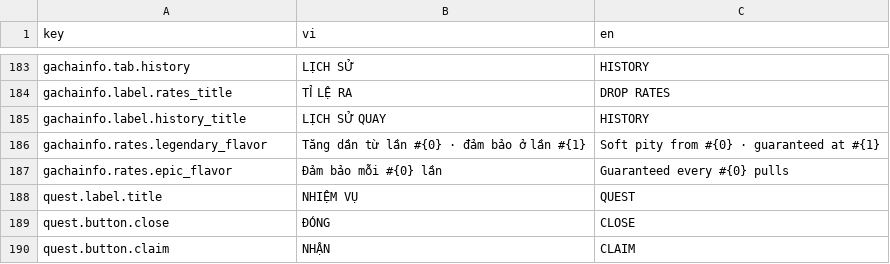
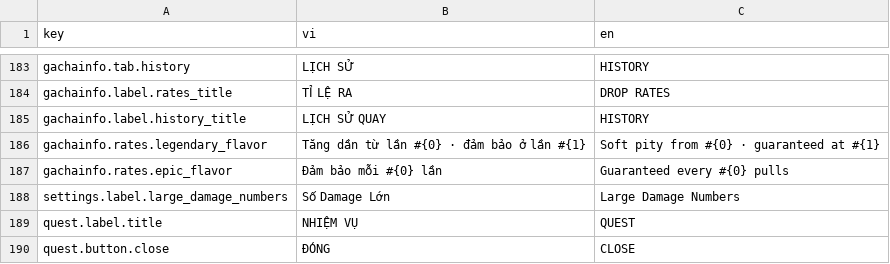
Before and after one commit to dongdoidoithay/TurnBase, a CSV file: Assets/_Project/Resources/Localization/strings.csv, drawn as a sheet; only a part is shown, gaps mark what is left out; the shorter side is filled out with more unchanged rows.

```diff
--- a/Assets/_Project/Resources/Localization/strings.csv
+++ b/Assets/_Project/Resources/Localization/strings.csv
@@ -187,2 +187,3 @@ gachainfo.rates.legendary_flavor,Tăng dần từ lần #{0} · đảm bảo ở
 gachainfo.rates.epic_flavor,Đảm bảo mỗi #{0} lần,Guaranteed every #{0} pulls
+settings.label.large_damage_numbers,Số Damage Lớn,Large Damage Numbers
 quest.label.title,NHIỆM VỤ,QUEST
```
Also changed, not shown: 7 other files.
